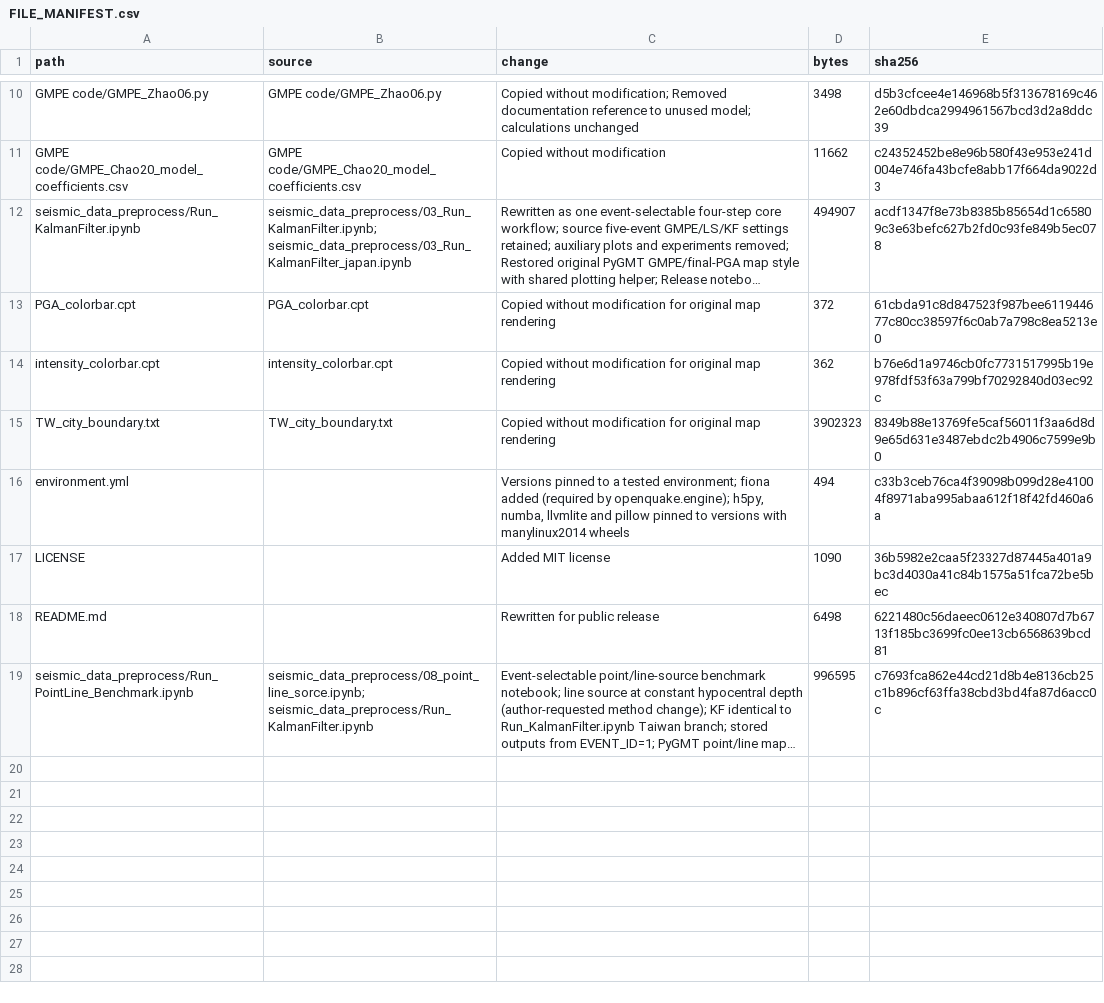
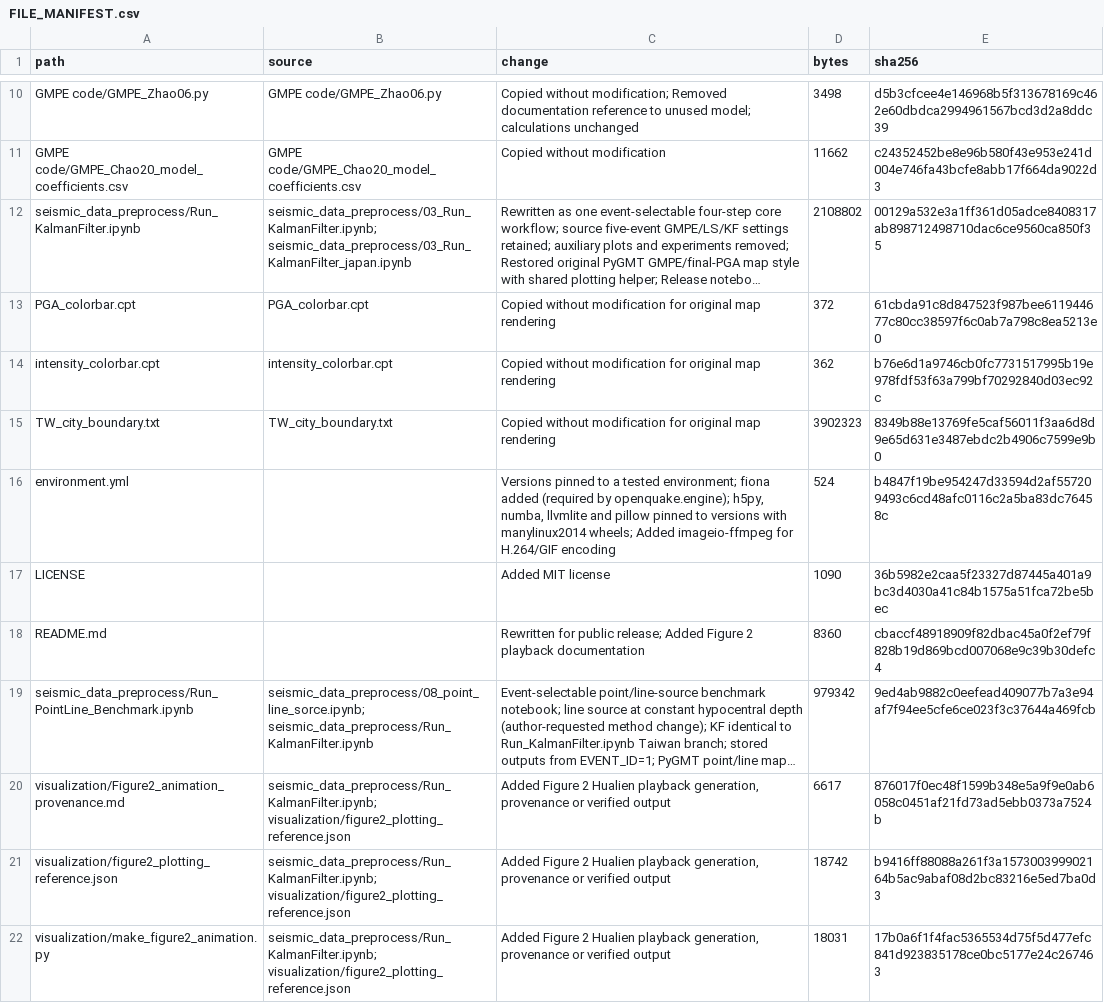
Before and after one commit to eason627/EEW-data-assimilation, a CSV file: FILE_MANIFEST.csv, drawn as a sheet; only a part is shown, gaps mark what is left out; long unchanged cells end in …; the diff covers the shown part only; the diff names each change by its address in the sheet, - before the commit and + after, or states it on an @@ line.

Commit message:
Add Hualien animation and configurable notebook evaluation figures

```diff
--- a/FILE_MANIFEST.csv
+++ b/FILE_MANIFEST.csv
-D12 (bytes): 494907
+D12 (bytes): 2108802
-E12 (sha256): acdf1347f8e73b8385b85654d1c65809c3e63befc627b2fd0c93fe849b5ec078
+E12 (sha256): 00129a532e3a1ff361d05adce8408317ab898712498710dac6ce9560ca850f35
-C16 (change): …with manylinux2014 wheels
+C16 (change): …with manylinux2014 wheels; Added imageio-ffmpeg for H.264/GIF encoding
-D16 (bytes): 494
+D16 (bytes): 524
-E16 (sha256): c33b3ceb76ca4f39098b099d28e41004f8971aba995abaa612f18f42fd460a6a
+E16 (sha256): b4847f19be954247d33594d2af557209493c6cd48afc0116c2a5ba83dc76458c
-C18 (change): …for public release
+C18 (change): …for public release; Added Figure 2 playback documentation
-D18 (bytes): 6498
+D18 (bytes): 8360
-E18 (sha256): 6221480c56daeec0612e340807d7b6713f185bc3699fc0ee13cb6568639bcd81
+E18 (sha256): cbaccf48918909f82dbac45a0f2ef79f828b19d869bcd007068e9c39b30defc4
-D19 (bytes): 996595
+D19 (bytes): 979342
-E19 (sha256): c7693fca862e44cd21d8b4e8136cb25c1b896cf63ffa38cbd3bd4fa87d6acc0c
+E19 (sha256): 9ed4ab9882c0eefead409077b7a3e94af7f94ee5cfe6ce023f3c37644a469fcb
+row 20: visualization/Figure2_animation_provenance.md | seismic_data_preprocess/Run_KalmanFilter.ipynb; visualization/figure2_plotting_reference.json | Added Figure 2 Hualien playback generation, provenance or verified output | 6617 | 876017f0ec48f1599b348e5a9f9e0ab6058c0451af21fd73ad5ebb0373a7524b
+row 21: visualization/figure2_plotting_reference.json | seismic_data_preprocess/Run_KalmanFilter.ipynb; visualization/figure2_plotting_reference.json | Added Figure 2 Hualien playback generation, provenance or verified output | 18742 | b9416ff88088a261f3a157300399902164b5ac9abaf08d2bc83216e5ed7ba0d3
+row 22: visualization/make_figure2_animation.py | seismic_data_preprocess/Run_KalmanFilter.ipynb; visualization/figure2_plotting_reference.json | Added Figure 2 Hualien playback generation, provenance or verified output | 18031 | 17b0a6f1f4fac5365534d75f5d477efc841d923835178ce0bc5177e24c267463
```
Also changed, not shown: 10 added rows elsewhere in this file, 17 other files.
